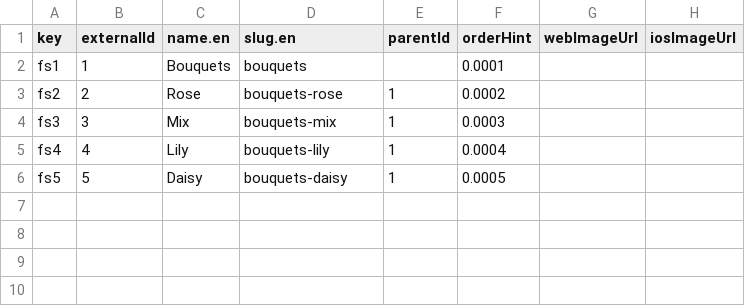
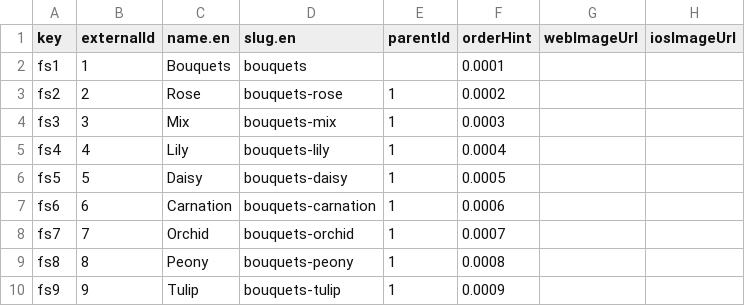
Before and after one commit to vstezhko/commercetools-sunrise-data, a CSV file: data/categories.csv, drawn as a sheet; the diff names each change by its address in the sheet, - before the commit and + after, or states it on an @@ line.

Commit message:
set data

```diff
--- a/data/categories.csv
+++ b/data/categories.csv
+row 7: fs6 | 6 | Carnation | bouquets-carnation | 1 | 0.0006
+row 8: fs7 | 7 | Orchid | bouquets-orchid | 1 | 0.0007
+row 9: fs8 | 8 | Peony | bouquets-peony | 1 | 0.0008
+row 10: fs9 | 9 | Tulip | bouquets-tulip | 1 | 0.0009
```
Also changed, not shown: 4 other files.
